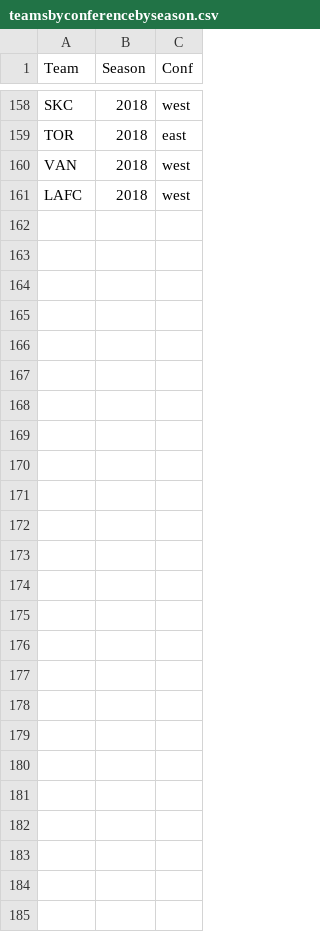
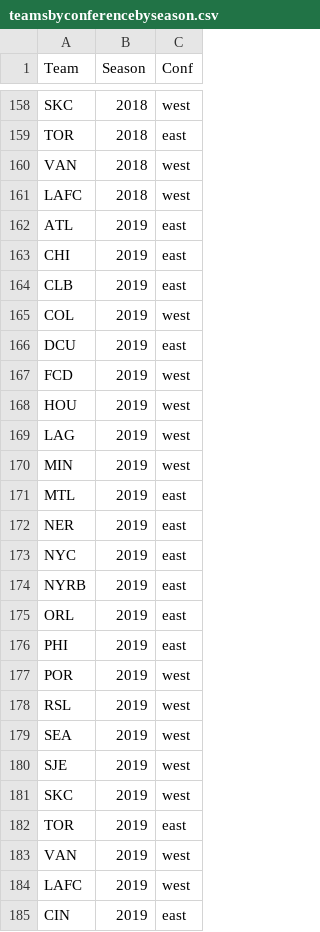
Before and after one commit to mattyanselmo/ASAShootingApp, a CSV file: AppData/teamsbyconferencebyseason.csv, drawn as a sheet; only a part is shown, gaps mark what is left out.

Commit message:
Include CIN and 2019 teams by conference

```diff
--- a/AppData/teamsbyconferencebyseason.csv
+++ b/AppData/teamsbyconferencebyseason.csv
@@ -161 +161,25 @@ VAN,2018,west
 LAFC,2018,west
+ATL,2019,east
+CHI,2019,east
+CLB,2019,east
+COL,2019,west
+DCU,2019,east
+FCD,2019,west
+HOU,2019,west
+LAG,2019,west
+MIN,2019,west
+MTL,2019,east
+NER,2019,east
+NYC,2019,east
+NYRB,2019,east
+ORL,2019,east
+PHI,2019,east
+POR,2019,west
+RSL,2019,west
+SEA,2019,west
+SJE,2019,west
+SKC,2019,west
+TOR,2019,east
+VAN,2019,west
+LAFC,2019,west
+CIN,2019,east
```
